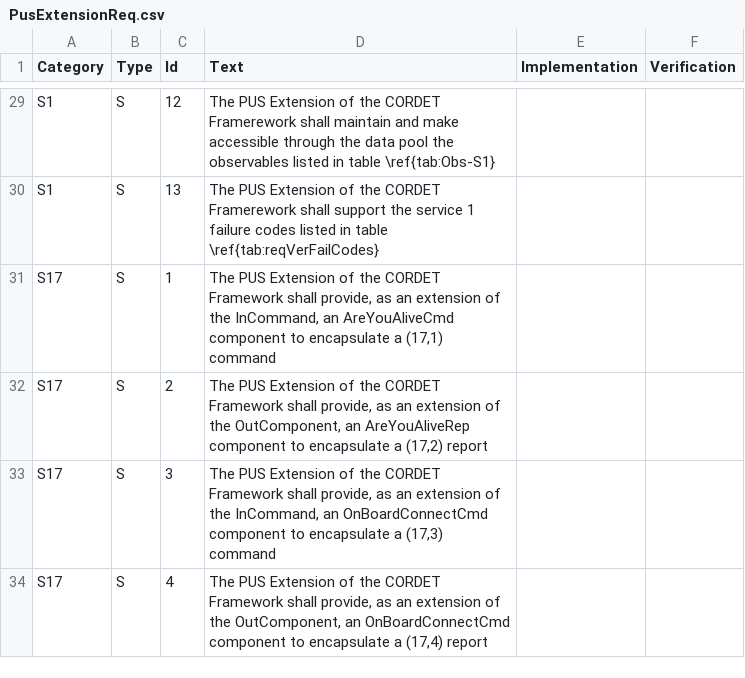
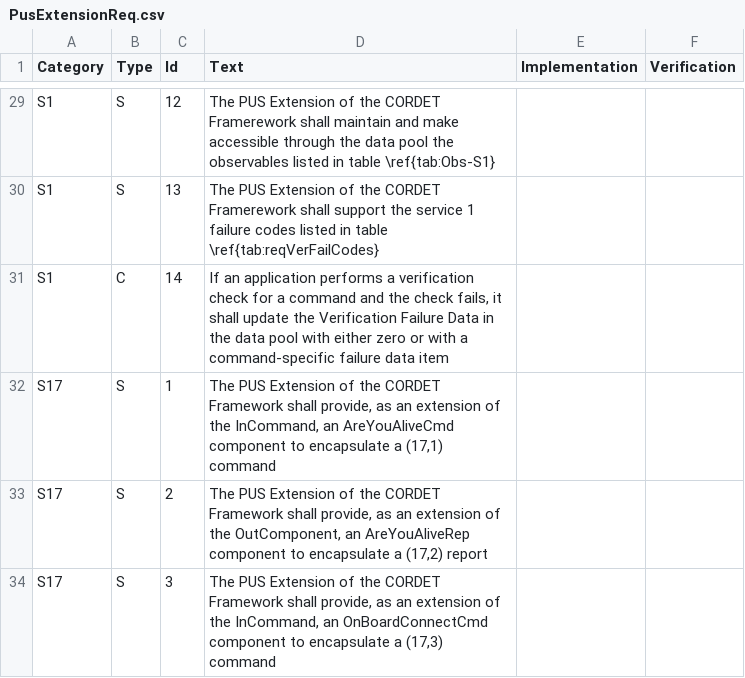
Before and after one commit to pnp-software/cordetfw, a CSV file: doc/pus/PusExtensionReq.csv, drawn as a sheet; only a part is shown, gaps mark what is left out; the shorter side is filled out with more unchanged rows.

Commit message:
Added 'Verification Failure Data' mechanism

```diff
--- a/doc/pus/PusExtensionReq.csv
+++ b/doc/pus/PusExtensionReq.csv
@@ -30,2 +30,3 @@ S1,S,12,The PUS Extension of the CORDET Framerework shall maintain and make acce
 S1,S,13,The PUS Extension of the CORDET Framerework shall support the service 1 failure codes listed in table \ref{tab:reqVerFailCodes},,
+S1,C,14,"If an application performs a verification check for a command and the check fails, it shall update the Verification Failure Data in the data pool with either zero or with a command-specific failure data item",,
 S17,S,1,"The PUS Extension of the CORDET Framework shall provide, as an extension of the InCommand, an AreYouAliveCmd component to encapsulate a (17,1) command",,
```
Also changed, not shown: doc/pus/PusCompliance.csv, doc/pus/PusExtensionObs.csv, 5 other files.
